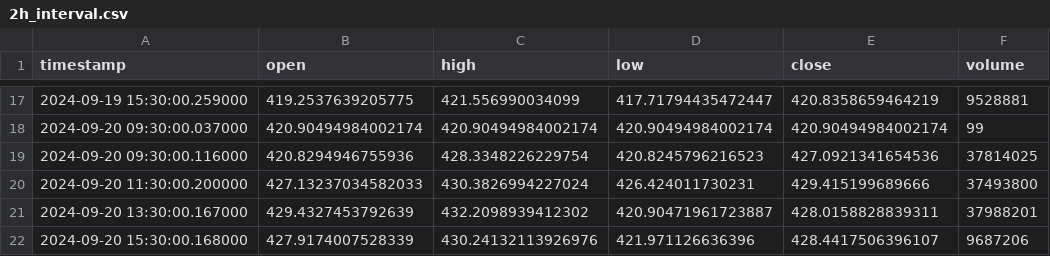
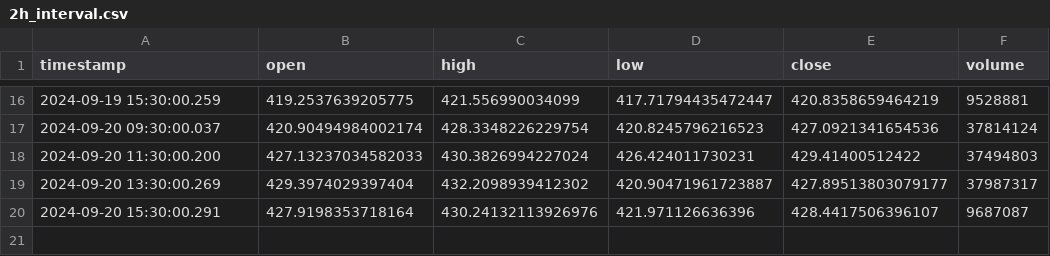
Before and after one commit to elyanaqwc/sw-challenge-spring-2025, a CSV file: output/2h_interval.csv, drawn as a sheet; only a part is shown, gaps mark what is left out; the diff covers the shown part only.

```diff
--- a/output/2h_interval.csv
+++ b/output/2h_interval.csv
@@ -17,6 +16,5 @@ timestamp,open,high,low,close,volume
-2024-09-19 15:30:00.259000,419.2537639205775,421.556990034099,417.71794435472447,420.8358659464219,9528881
-2024-09-20 09:30:00.037000,420.90494984002174,420.90494984002174,420.90494984002174,420.90494984002174,99
-2024-09-20 09:30:00.116000,420.8294946755936,428.3348226229754,420.8245796216523,427.0921341654536,37814025
-2024-09-20 11:30:00.200000,427.13237034582033,430.3826994227024,426.424011730231,429.415199689666,37493800
-2024-09-20 13:30:00.167000,429.4327453792639,432.2098939412302,420.90471961723887,428.0158828839311,37988201
-2024-09-20 15:30:00.168000,427.9174007528339,430.24132113926976,421.971126636396,428.4417506396107,9687206
+2024-09-19 15:30:00.259,419.2537639205775,421.556990034099,417.71794435472447,420.8358659464219,9528881
+2024-09-20 09:30:00.037,420.90494984002174,428.3348226229754,420.8245796216523,427.0921341654536,37814124
+2024-09-20 11:30:00.200,427.13237034582033,430.3826994227024,426.424011730231,429.41400512422,37494803
+2024-09-20 13:30:00.269,429.3974029397404,432.2098939412302,420.90471961723887,427.89513803079177,37987317
+2024-09-20 15:30:00.291,427.9198353718164,430.24132113926976,421.971126636396,428.4417506396107,9687087
```
Also changed, not shown: 3 added rows, 4 removed rows and 25 edited cells elsewhere in this file, output/15m_interval.csv, output/1d_interval.csv, 7 other files.
